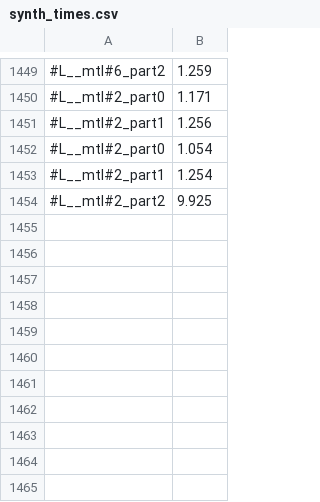
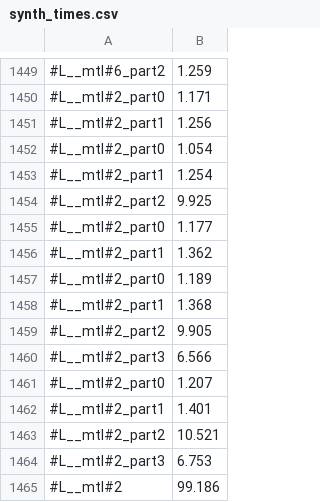
Before and after one commit to victornicolet/parsynt, a CSV file: synth_times.csv, drawn as a sheet; only a part is shown, gaps mark what is left out; the diff names each change by its address in the sheet, - before the commit and + after, or states it on an @@ line.

```diff
--- a/synth_times.csv
+++ b/synth_times.csv
+row 1455: #L__mtl#2_part0 | 1.177
+row 1456: #L__mtl#2_part1 | 1.362
+row 1457: #L__mtl#2_part0 | 1.189
+row 1458: #L__mtl#2_part1 | 1.368
+row 1459: #L__mtl#2_part2 | 9.905
+row 1460: #L__mtl#2_part3 | 6.566
+row 1461: #L__mtl#2_part0 | 1.207
+row 1462: #L__mtl#2_part1 | 1.401
+row 1463: #L__mtl#2_part2 | 10.521
+row 1464: #L__mtl#2_part3 | 6.753
+row 1465: #L__mtl#2 | 99.186
```
Also changed, not shown: 4 other files.
